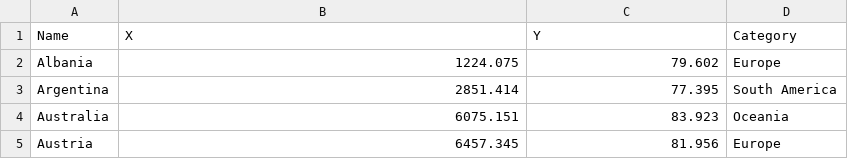
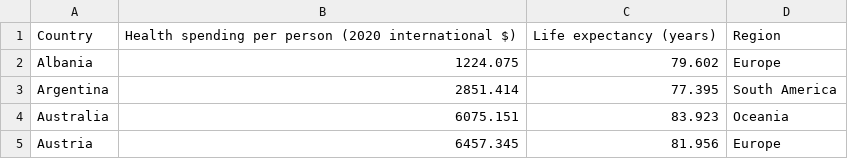
Before and after one commit to elsa-bardout/data-visualisation, a CSV file: assets/samples/health-longevity.csv, drawn as a sheet; only a part is shown; removed rows and columns are numbered as before the commit, all else as after; the diff names each change by its address in the sheet, - before the commit and + after, or states it on an @@ line.

```diff
--- a/assets/samples/health-longevity.csv
+++ b/assets/samples/health-longevity.csv
-row 1: Name | X | Y | Category
+row 1: Country | Health spending per person (2020 international $) | Life expectancy (years) | Region
```
Also changed, not shown: assets/samples/income-carbon.csv, assets/samples/income-child-survival.csv, 43 other files.
